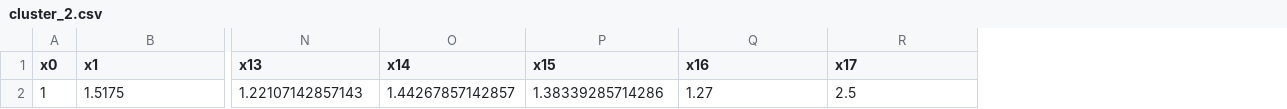
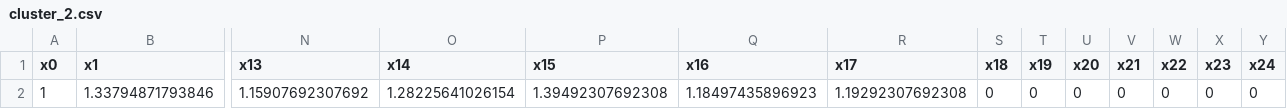
Before and after one commit to hth0901/kdc, a CSV file: NeralSample_2/bin/Debug/cluster_2.csv, drawn as a sheet; only a part is shown, gaps mark what is left out; removed rows and columns are numbered as before the commit, all else as after; rows hold the shown columns only; the diff names each change by its address in the sheet, - before the commit and + after, or states it on an @@ line.

```diff
--- a/NeralSample_2/bin/Debug/cluster_2.csv
+++ b/NeralSample_2/bin/Debug/cluster_2.csv
+column S (x18), empty
+column T (x19), empty
+column U (x20), empty
+column V (x21), empty
+column W (x22), empty
+column X (x23), empty
+column Y (x24), empty
-row 2: 1 | 1.5175 | 1.22107142857143 | 1.44267857142857 | 1.38339285714286 | 1.27 | 2.5
+row 2: 1 | 1.33794871793846 | 1.15907692307692 | 1.28225641026154 | 1.39492307692308 | 1.18497435896923 | 1.19292307692308 | 0 | 0 | 0 | 0 | 0 | 0 | 0
```
Also changed, not shown: NeralSample_2/bin/Debug/cluster_1.csv, 10 other files.
